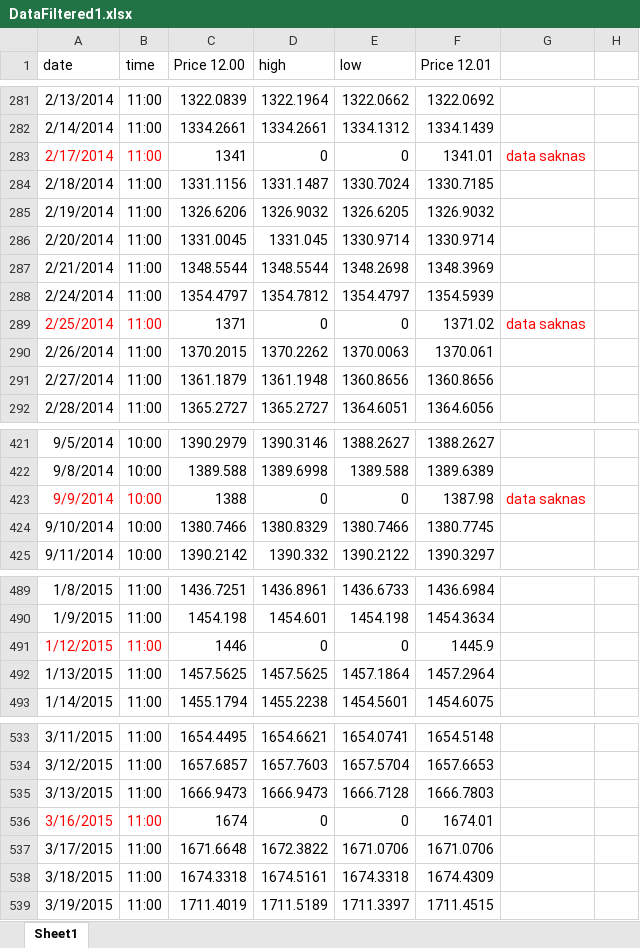
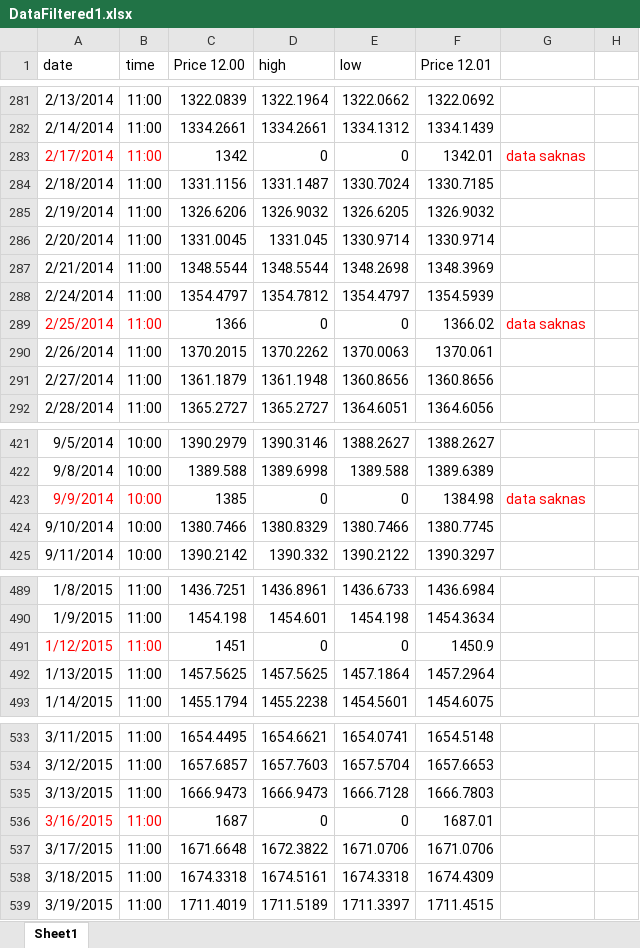
Before and after one commit to josander/Algorithmic-Trading, an Excel workbook: True algo/DataFiltered1.xlsx, sheet Sheet1, drawn as a sheet; only a part is shown, gaps mark what is left out; values as stored, in another font and other column widths than the file's, no borders; the diff covers the shown part only; the diff names each change by its address in the sheet, - before the commit and + after, or states it on an @@ line.

```diff
--- a/True algo/DataFiltered1.xlsx (sheet Sheet1)
+++ b/True algo/DataFiltered1.xlsx (sheet Sheet1)
-C283 (Price 12.00): 1341
+C283 (Price 12.00): 1342
-F283 (Price 12.01): 1341.01
+F283 (Price 12.01): 1342.01
-C289 (Price 12.00): 1371
+C289 (Price 12.00): 1366
-F289 (Price 12.01): 1371.02
+F289 (Price 12.01): 1366.02
-C423 (Price 12.00): 1388
+C423 (Price 12.00): 1385
-F423 (Price 12.01): 1387.98
+F423 (Price 12.01): 1384.98
-C491 (Price 12.00): 1446
+C491 (Price 12.00): 1451
-F491 (Price 12.01): 1445.9
+F491 (Price 12.01): 1450.9
-C536 (Price 12.00): 1674
+C536 (Price 12.00): 1687
-F536 (Price 12.01): 1674.01
+F536 (Price 12.01): 1687.01
```
Also changed, not shown: 16 edited cells elsewhere in this sheet, DataFiltered1.xlsx, 9 other files.
